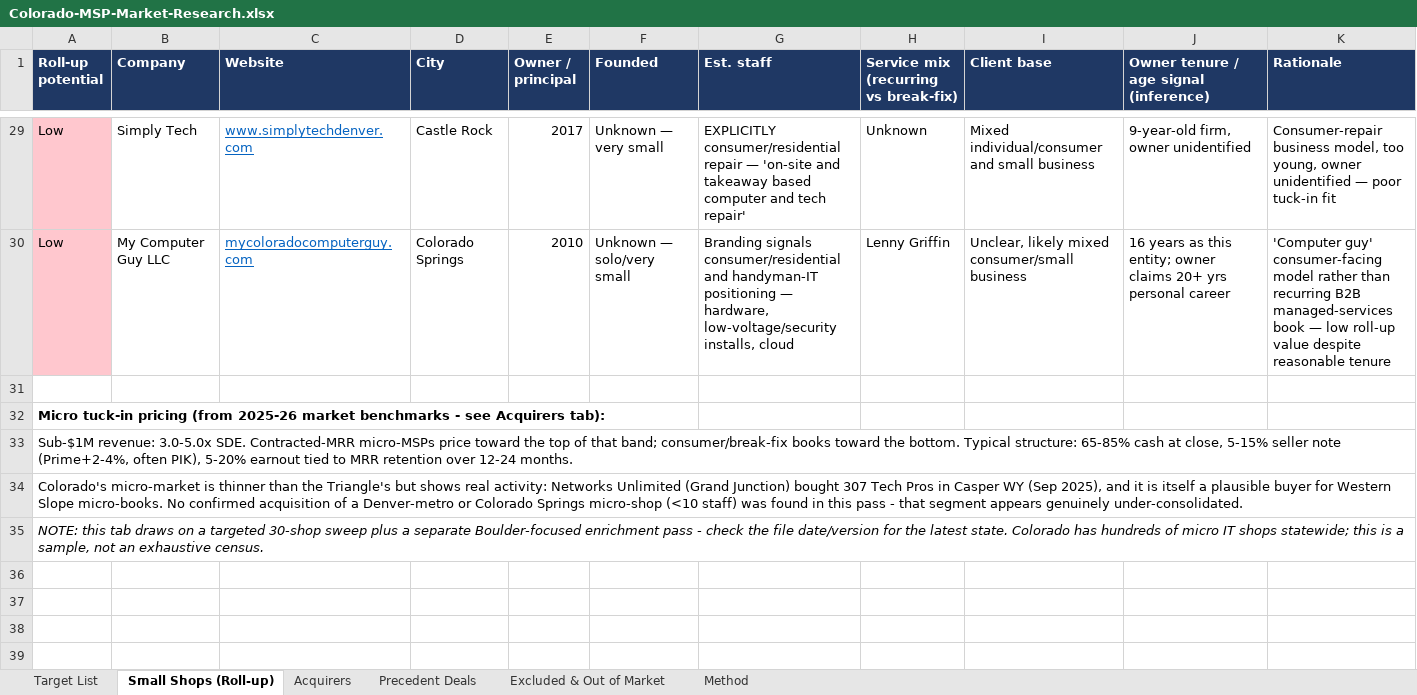
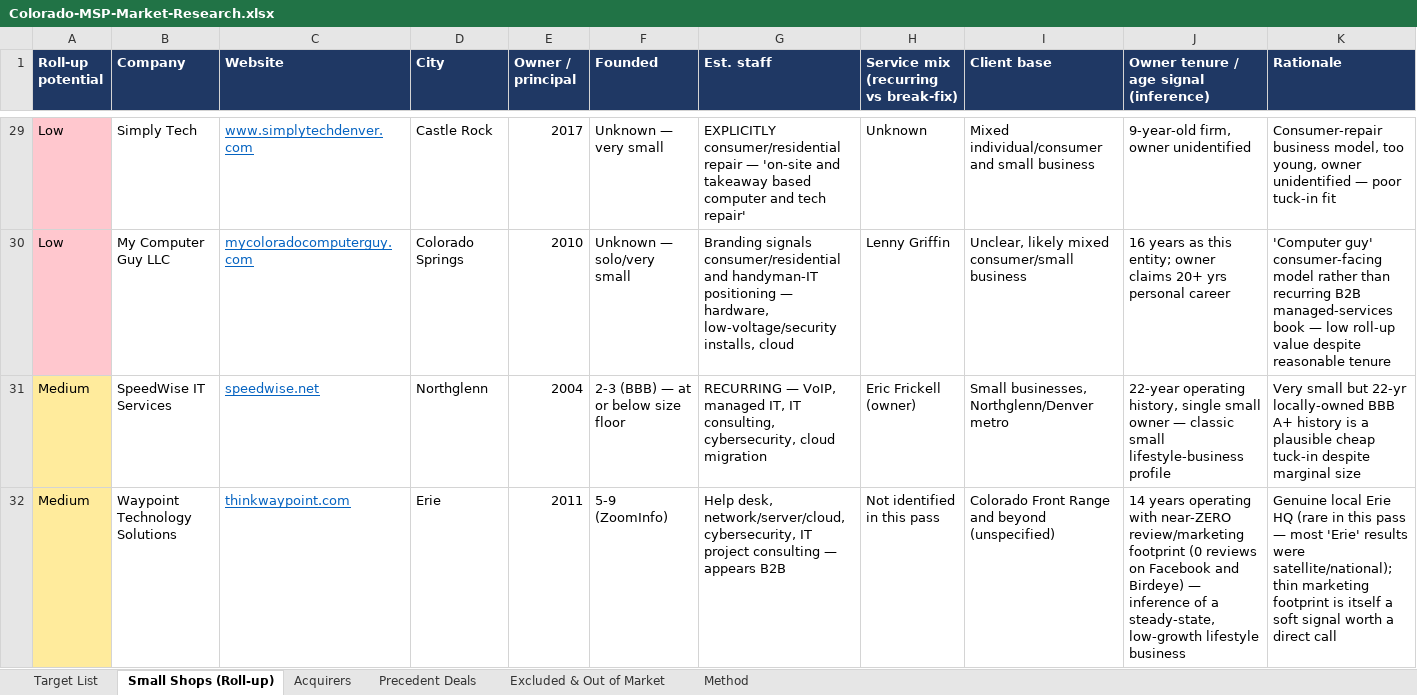
Before and after one commit to johnnwilliams27/nibbin, an Excel workbook: docs/research/colorado-msp-market/Colorado-MSP-Market-Research.xlsx, sheet Small Shops (Roll-up), drawn as a sheet; only a part is shown, gaps mark what is left out; the shorter side is filled out with more unchanged rows; values as stored, in another font and other column widths than the file's, no borders; charts and pictures not drawn; rows hold the shown columns only; the diff covers the shown part only; the diff names each change by its address in the sheet, - before the commit and + after, or states it on an @@ line.

```diff
--- a/docs/research/colorado-msp-market/Colorado-MSP-Market-Research.xlsx (sheet Small Shops (Roll-up))
+++ b/docs/research/colorado-msp-market/Colorado-MSP-Market-Research.xlsx (sheet Small Shops (Roll-up))
+row 31: Medium | SpeedWise IT Services | speedwise.net | Northglenn | 2004 | 2-3 (BBB) — at or below size floor | RECURRING — VoIP, managed IT, IT consulting, cybersecurity, cloud migration | Eric Frickell (owner) | Small businesses, Northglenn/Denver metro | 22-year operating history, single small owner — classic small lifestyle-business profile | Very small but 22-yr locally-owned BBB A+ history is a plausible cheap tuck-in despite marginal size
+row 32: Medium | Waypoint Technology Solutions | thinkwaypoint.com | Erie | 2011 | 5-9 (ZoomInfo) | Help desk, network/server/cloud, cybersecurity, IT project consulting — appears B2B | Not identified in this pass | Colorado Front Range and beyond (unspecified) | 14 years operating with near-ZERO review/marketing footprint (0 reviews on Facebook and Birdeye) — inference of a steady-state, low-growth lifestyle business | Genuine local Erie HQ (rare in this pass — most 'Erie' results were satellite/national); thin marketing footprint is itself a soft signal worth a direct call
```
Also changed, not shown: 2 added rows elsewhere in this sheet, sheet Target List, sheet Excluded & Out of Market, sheet Precedent Deals, 1 other file.
